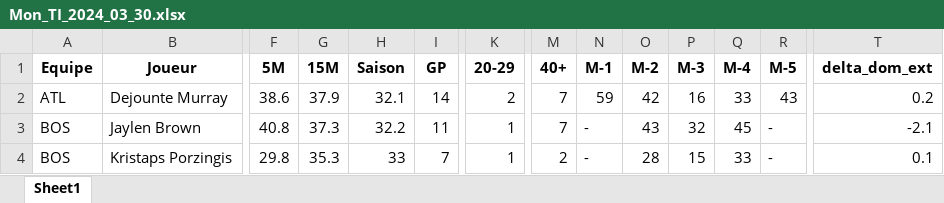
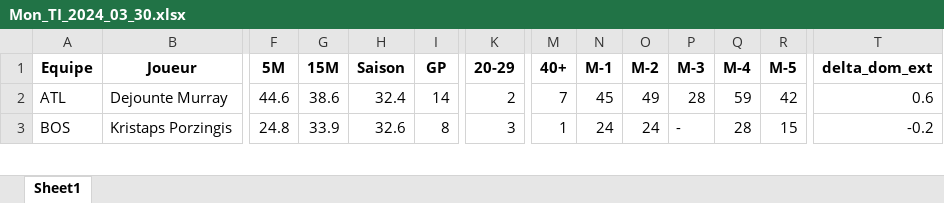
Before and after one commit to Magic-R-1/Python_TTFL, an Excel workbook: Excel/TI/Mon_TI_2024_03_30.xlsx, sheet Sheet1, drawn as a sheet; only a part is shown, gaps mark what is left out; values as stored, in another font and other column widths than the file's, no borders; removed rows and columns are numbered as before the commit, all else as after; rows hold the shown columns only; the diff covers the shown part only; the diff names each change by its address in the sheet, - before the commit and + after, or states it on an @@ line.

```diff
--- a/Excel/TI/Mon_TI_2024_03_30.xlsx (sheet Sheet1)
+++ b/Excel/TI/Mon_TI_2024_03_30.xlsx (sheet Sheet1)
-F2 (5M): 38.6
+F2 (5M): 44.6
-G2 (15M): 37.9
+G2 (15M): 38.6
-H2 (Saison): 32.1
+H2 (Saison): 32.4
-N2 (M-1): 59
+N2 (M-1): 45
-O2 (M-2): 42
+O2 (M-2): 49
-P2 (M-3): 16
+P2 (M-3): 28
-Q2 (M-4): 33
+Q2 (M-4): 59
-R2 (M-5): 43
+R2 (M-5): 42
-T2 (delta_dom_ext): 0.2
+T2 (delta_dom_ext): 0.6
-row 3: BOS | Jaylen Brown | 40.8 | 37.3 | 32.2 | 11 | 1 | 7 | - | 43 | 32 | 45 | - | -2.1
-F3 (5M): 29.8
+F3 (5M): 24.8
-G3 (15M): 35.3
+G3 (15M): 33.9
-H3 (Saison): 33
+H3 (Saison): 32.6
-I3 (GP): 7
+I3 (GP): 8
-K3 (20-29): 1
+K3 (20-29): 3
-M3 (40+): 2
+M3 (40+): 1
-N3 (M-1): -
+N3 (M-1): 24
-O3 (M-2): 28
+O3 (M-2): 24
-P3 (M-3): 15
+P3 (M-3): -
-Q3 (M-4): 33
+Q3 (M-4): 28
-R3 (M-5): -
+R3 (M-5): 15
-T3 (delta_dom_ext): 0.1
+T3 (delta_dom_ext): -0.2
```
Also changed, not shown: 50 edited cells elsewhere in this sheet, Excel/TI/Mon_TI_2024_03_31.xlsx, 8 other files.
